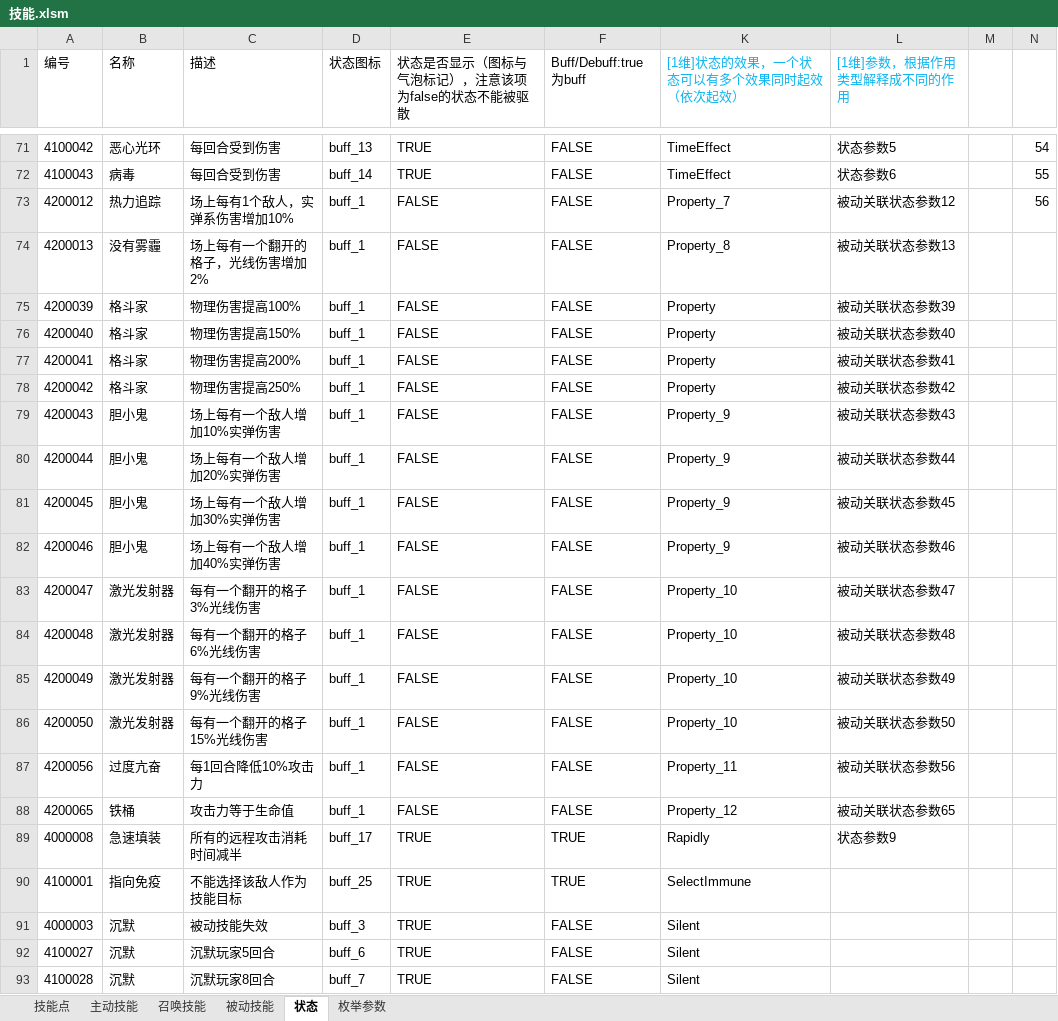
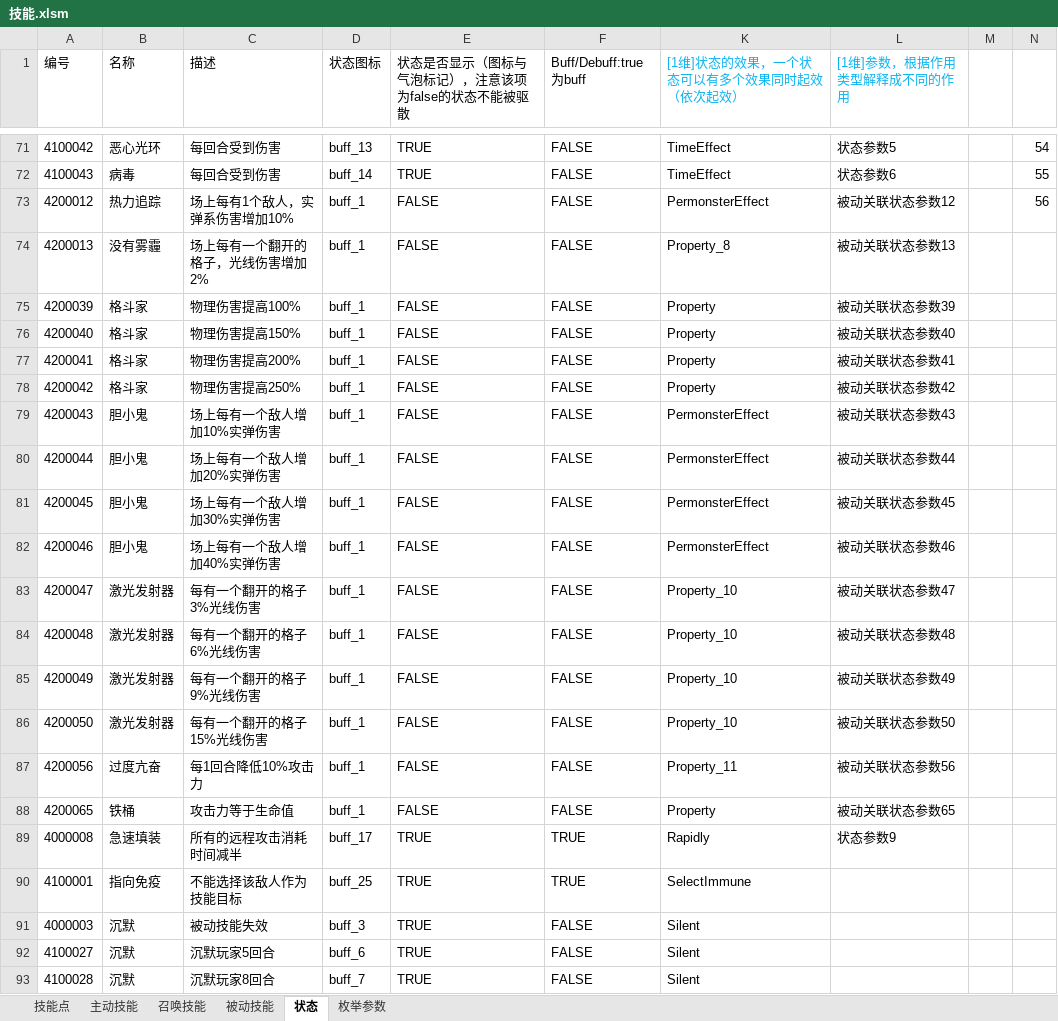
Before and after one commit to Canvastudio/Prometheus, an Excel workbook: Design/原始配置表/技能.xlsm, sheet 状态, drawn as a sheet; only a part is shown, gaps mark what is left out; values as stored, in another font and other column widths than the file's, no borders; conditional formats and table styles not drawn; the diff names each change by its address in the sheet, - before the commit and + after, or states it on an @@ line.

Commit message:
青鑫：修改配置表

```diff
--- a/Design/原始配置表/技能.xlsm (sheet 状态)
+++ b/Design/原始配置表/技能.xlsm (sheet 状态)
-K73 ([1维]状态的效果，一个状态可以有多个效果同时起效（依次起效）): Property_7
+K73 ([1维]状态的效果，一个状态可以有多个效果同时起效（依次起效）): PermonsterEffect
-K79:K82 ([1维]状态的效果，一个状态可以有多个效果同时起效（依次起效）): Property_9
+K79:K82 ([1维]状态的效果，一个状态可以有多个效果同时起效（依次起效）): PermonsterEffect
-K88 ([1维]状态的效果，一个状态可以有多个效果同时起效（依次起效）): Property_12
+K88 ([1维]状态的效果，一个状态可以有多个效果同时起效（依次起效）): Property
```
